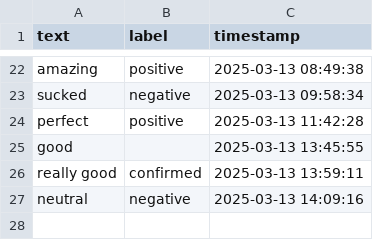
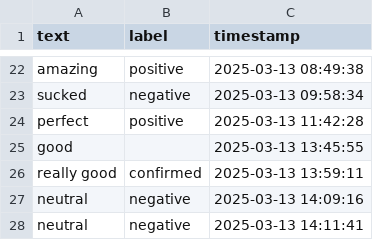
Before and after one commit to Private-Fox7/Sentiment-Analysis-App, a CSV file: feedback_dataset.csv, drawn as a sheet; only a part is shown, gaps mark what is left out.

Commit message:
Update feedback data - 2025-03-13 14:11:42

```diff
--- a/feedback_dataset.csv
+++ b/feedback_dataset.csv
@@ -27 +27,2 @@ really good,confirmed,2025-03-13 13:59:11
 neutral,negative,2025-03-13 14:09:16
+neutral,negative,2025-03-13 14:11:41
```
